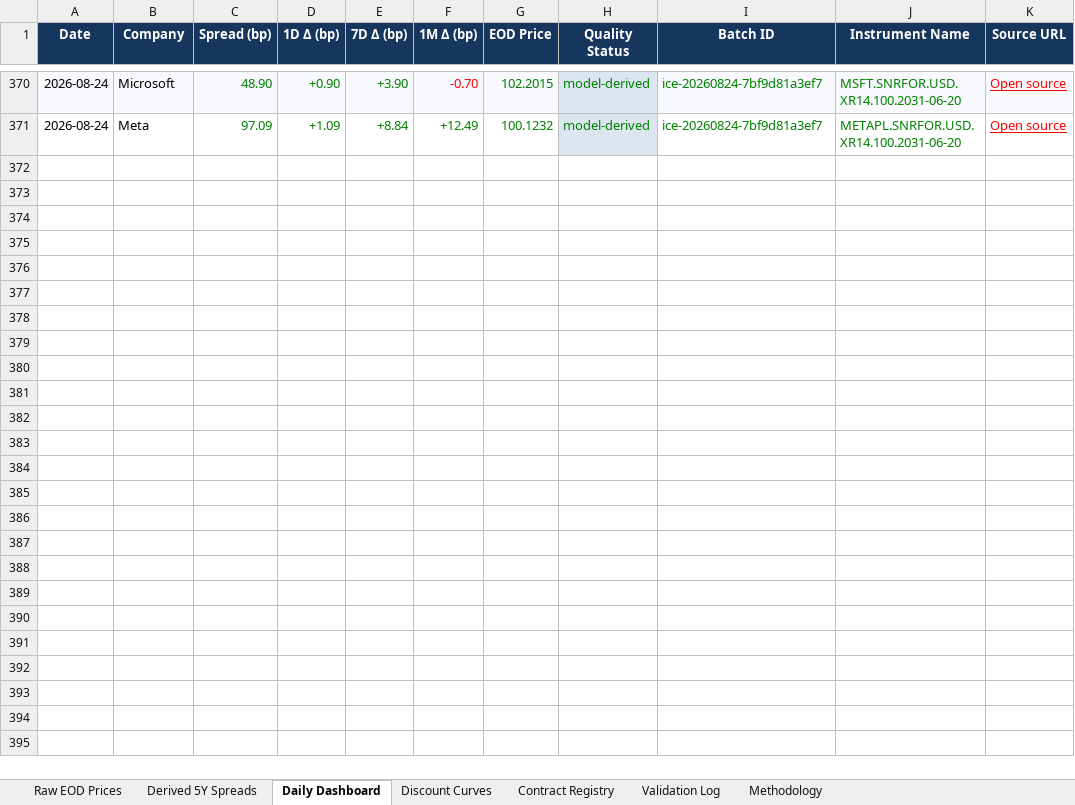
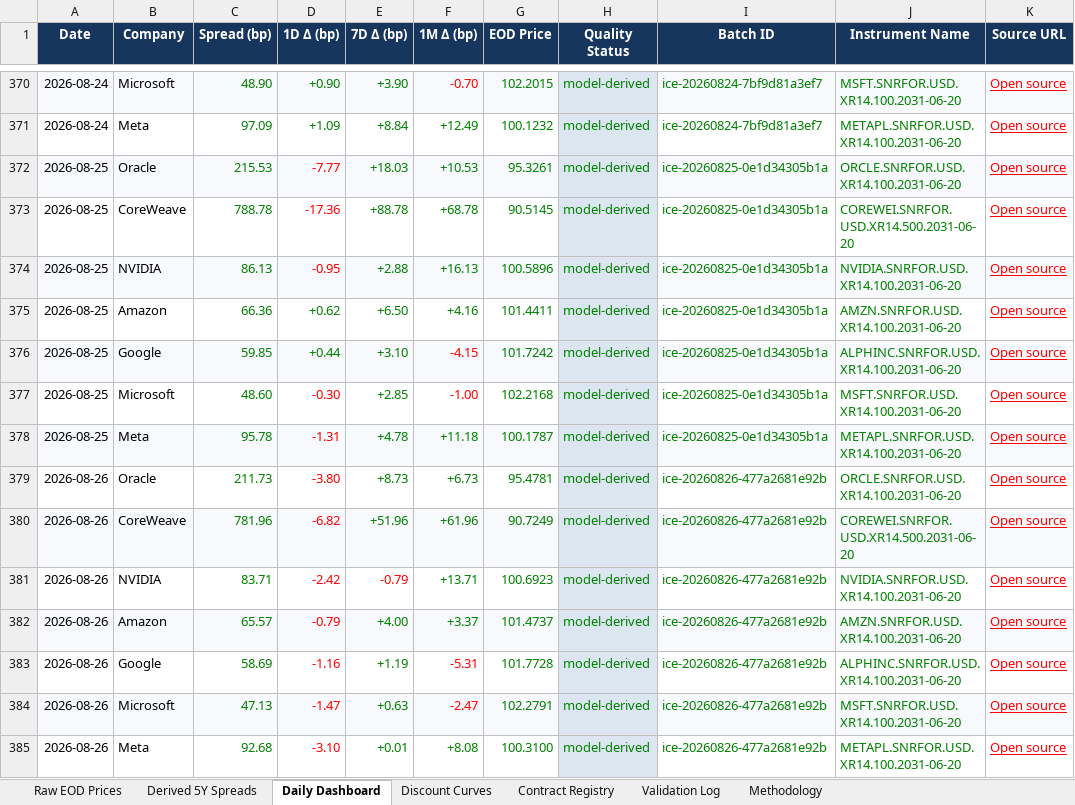
Before and after one commit to two-dimension/shifeng-investment, an Excel workbook: server/data/ai-dashboard/ice-cds/ice-cds-history.xlsx, sheet Daily Dashboard, drawn as a sheet; only a part is shown, gaps mark what is left out; values as stored, in another font and other column widths than the file's, no borders; the diff names each change by its address in the sheet, - before the commit and + after, or states it on an @@ line.

Commit message:
feat(ai-dashboard): refine sources and benchmark views

```diff
--- a/server/data/ai-dashboard/ice-cds/ice-cds-history.xlsx (sheet Daily Dashboard)
+++ b/server/data/ai-dashboard/ice-cds/ice-cds-history.xlsx (sheet Daily Dashboard)
+row 372: 2026-08-25 | Oracle | 215.53 | -7.77 | +18.03 | +10.53 | 95.3261 | model-derived | ice-20260825-0e1d34305b1a | ORCLE.SNRFOR.USD.XR14.100.2031-06-20 | Open source
+row 373: 2026-08-25 | CoreWeave | 788.78 | -17.36 | +88.78 | +68.78 | 90.5145 | model-derived | ice-20260825-0e1d34305b1a | COREWEI.SNRFOR.USD.XR14.500.2031-06-20 | Open source
+row 374: 2026-08-25 | NVIDIA | 86.13 | -0.95 | +2.88 | +16.13 | 100.5896 | model-derived | ice-20260825-0e1d34305b1a | NVIDIA.SNRFOR.USD.XR14.100.2031-06-20 | Open source
+row 375: 2026-08-25 | Amazon | 66.36 | +0.62 | +6.50 | +4.16 | 101.4411 | model-derived | ice-20260825-0e1d34305b1a | AMZN.SNRFOR.USD.XR14.100.2031-06-20 | Open source
+row 376: 2026-08-25 | Google | 59.85 | +0.44 | +3.10 | -4.15 | 101.7242 | model-derived | ice-20260825-0e1d34305b1a | ALPHINC.SNRFOR.USD.XR14.100.2031-06-20 | Open source
+row 377: 2026-08-25 | Microsoft | 48.60 | -0.30 | +2.85 | -1.00 | 102.2168 | model-derived | ice-20260825-0e1d34305b1a | MSFT.SNRFOR.USD.XR14.100.2031-06-20 | Open source
+row 378: 2026-08-25 | Meta | 95.78 | -1.31 | +4.78 | +11.18 | 100.1787 | model-derived | ice-20260825-0e1d34305b1a | METAPL.SNRFOR.USD.XR14.100.2031-06-20 | Open source
+row 379: 2026-08-26 | Oracle | 211.73 | -3.80 | +8.73 | +6.73 | 95.4781 | model-derived | ice-20260826-477a2681e92b | ORCLE.SNRFOR.USD.XR14.100.2031-06-20 | Open source
+row 380: 2026-08-26 | CoreWeave | 781.96 | -6.82 | +51.96 | +61.96 | 90.7249 | model-derived | ice-20260826-477a2681e92b | COREWEI.SNRFOR.USD.XR14.500.2031-06-20 | Open source
+row 381: 2026-08-26 | NVIDIA | 83.71 | -2.42 | -0.79 | +13.71 | 100.6923 | model-derived | ice-20260826-477a2681e92b | NVIDIA.SNRFOR.USD.XR14.100.2031-06-20 | Open source
+row 382: 2026-08-26 | Amazon | 65.57 | -0.79 | +4.00 | +3.37 | 101.4737 | model-derived | ice-20260826-477a2681e92b | AMZN.SNRFOR.USD.XR14.100.2031-06-20 | Open source
+row 383: 2026-08-26 | Google | 58.69 | -1.16 | +1.19 | -5.31 | 101.7728 | model-derived | ice-20260826-477a2681e92b | ALPHINC.SNRFOR.USD.XR14.100.2031-06-20 | Open source
+row 384: 2026-08-26 | Microsoft | 47.13 | -1.47 | +0.63 | -2.47 | 102.2791 | model-derived | ice-20260826-477a2681e92b | MSFT.SNRFOR.USD.XR14.100.2031-06-20 | Open source
+row 385: 2026-08-26 | Meta | 92.68 | -3.10 | +0.01 | +8.08 | 100.3100 | model-derived | ice-20260826-477a2681e92b | METAPL.SNRFOR.USD.XR14.100.2031-06-20 | Open source
```
Also changed, not shown: sheet Derived 5Y Spreads, sheet Discount Curves, sheet Raw EOD Prices, sheet Validation Log, sheet Methodology, 30 other files.
